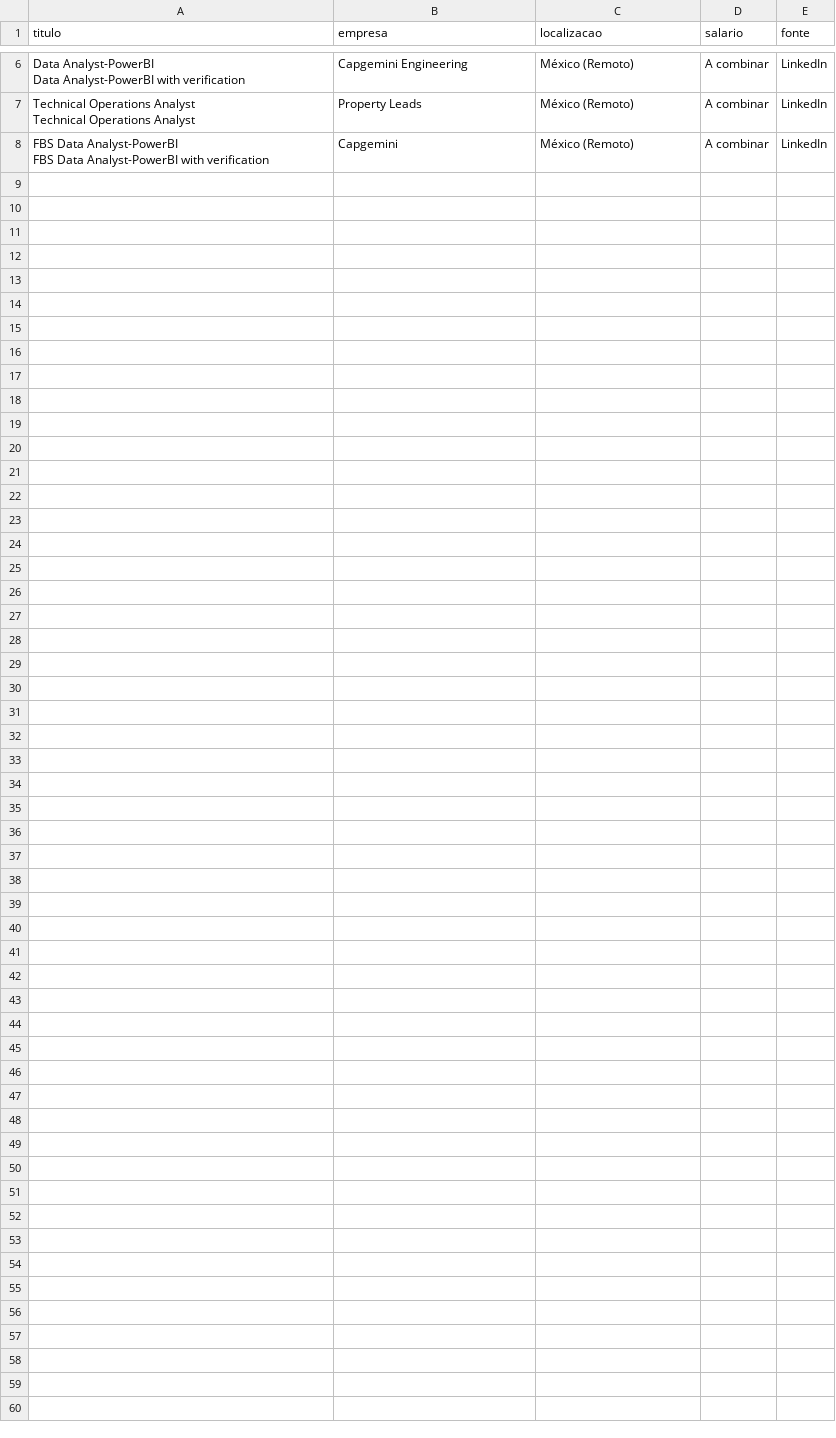
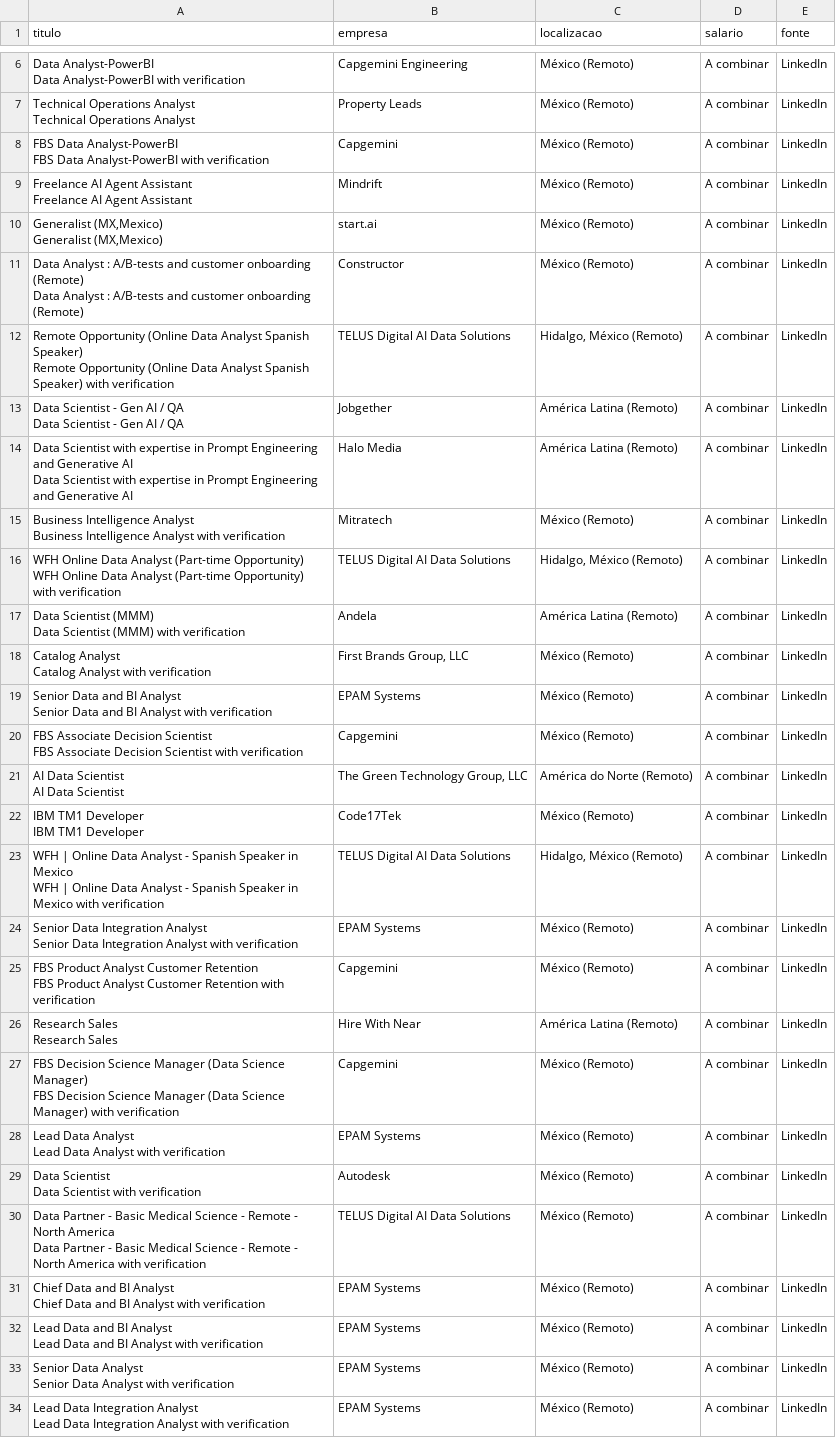
Before and after one commit to rodineyw/analise_vagas, a CSV file: vagas_linkedin.csv, drawn as a sheet; only a part is shown, gaps mark what is left out.

```diff
--- a/vagas_linkedin.csv
+++ b/vagas_linkedin.csv
@@ -15 +15,53 @@ Technical Operations Analyst",Property Leads,México (Remoto),A combinar,LinkedI
 FBS Data Analyst-PowerBI with verification",Capgemini,México (Remoto),A combinar,LinkedIn
+"Freelance AI Agent Assistant
+Freelance AI Agent Assistant",Mindrift,México (Remoto),A combinar,LinkedIn
+"Generalist (MX,Mexico)
+Generalist (MX,Mexico)",start.ai,México (Remoto),A combinar,LinkedIn
+"Data Analyst : A/B-tests and customer onboarding (Remote)
+Data Analyst : A/B-tests and customer onboarding (Remote)",Constructor,México (Remoto),A combinar,LinkedIn
+"Remote Opportunity (Online Data Analyst Spanish Speaker)
+Remote Opportunity (Online Data Analyst Spanish Speaker) with verification",TELUS Digital AI Data Solutions,"Hidalgo, México (Remoto)",A combinar,LinkedIn
+"Data Scientist - Gen AI / QA
+Data Scientist - Gen AI / QA",Jobgether,América Latina (Remoto),A combinar,LinkedIn
+"Data Scientist with expertise in Prompt Engineering and Generative AI
+Data Scientist with expertise in Prompt Engineering and Generative AI",Halo Media,América Latina (Remoto),A combinar,LinkedIn
+"Business Intelligence Analyst
+Business Intelligence Analyst with verification",Mitratech,México (Remoto),A combinar,LinkedIn
+"WFH Online Data Analyst (Part-time Opportunity)
+WFH Online Data Analyst (Part-time Opportunity) with verification",TELUS Digital AI Data Solutions,"Hidalgo, México (Remoto)",A combinar,LinkedIn
+"Data Scientist (MMM)
+Data Scientist (MMM) with verification",Andela,América Latina (Remoto),A combinar,LinkedIn
+"Catalog Analyst
+Catalog Analyst with verification","First Brands Group, LLC",México (Remoto),A combinar,LinkedIn
+"Senior Data and BI Analyst
+Senior Data and BI Analyst with verification",EPAM Systems,México (Remoto),A combinar,LinkedIn
+"FBS Associate Decision Scientist
+FBS Associate Decision Scientist with verification",Capgemini,México (Remoto),A combinar,LinkedIn
+"AI Data Scientist
+AI Data Scientist","The Green Technology Group, LLC",América do Norte (Remoto),A combinar,LinkedIn
+"IBM TM1 Developer
+IBM TM1 Developer",Code17Tek,México (Remoto),A combinar,LinkedIn
+"WFH | Online Data Analyst - Spanish Speaker in Mexico
+WFH | Online Data Analyst - Spanish Speaker in Mexico with verification",TELUS Digital AI Data Solutions,"Hidalgo, México (Remoto)",A combinar,LinkedIn
+"Senior Data Integration Analyst
+Senior Data Integration Analyst with verification",EPAM Systems,México (Remoto),A combinar,LinkedIn
+"FBS Product Analyst Customer Retention
+FBS Product Analyst Customer Retention with verification",Capgemini,México (Remoto),A combinar,LinkedIn
+"Research Sales
+Research Sales",Hire With Near,América Latina (Remoto),A combinar,LinkedIn
+"FBS Decision Science Manager (Data Science Manager)
+FBS Decision Science Manager (Data Science Manager) with verification",Capgemini,México (Remoto),A combinar,LinkedIn
+"Lead Data Analyst
+Lead Data Analyst with verification",EPAM Systems,México (Remoto),A combinar,LinkedIn
+"Data Scientist
+Data Scientist with verification",Autodesk,México (Remoto),A combinar,LinkedIn
+"Data Partner - Basic Medical Science - Remote - North America
+Data Partner - Basic Medical Science - Remote - North America with verification",TELUS Digital AI Data Solutions,México (Remoto),A combinar,LinkedIn
+"Chief Data and BI Analyst
+Chief Data and BI Analyst with verification",EPAM Systems,México (Remoto),A combinar,LinkedIn
+"Lead Data and BI Analyst
+Lead Data and BI Analyst with verification",EPAM Systems,México (Remoto),A combinar,LinkedIn
+"Senior Data Analyst
+Senior Data Analyst with verification",EPAM Systems,México (Remoto),A combinar,LinkedIn
+"Lead Data Integration Analyst
+Lead Data Integration Analyst with verification",EPAM Systems,México (Remoto),A combinar,LinkedIn
```
Also changed, not shown: vagas_brasil.csv, vagas_consolidadas.csv, 2 other files.
